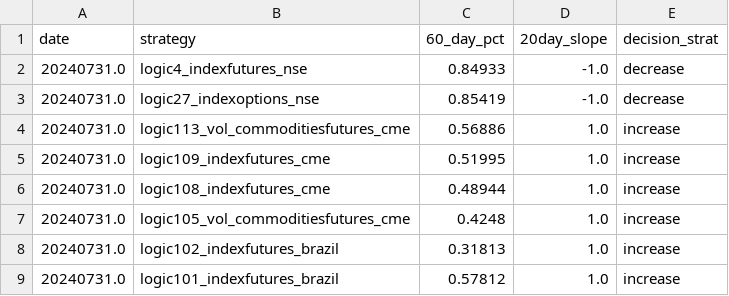
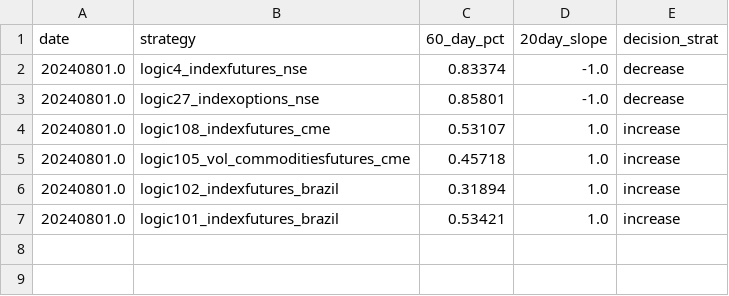
Before and after one commit to kanika-create/alloc, a CSV file: table3.csv, drawn as a sheet.

```diff
--- a/table3.csv
+++ b/table3.csv
@@ -1,9 +1,7 @@
 date,strategy,60_day_pct,20day_slope,decision_strat
-20240731.0,logic4_indexfutures_nse,0.84933,-1.0,decrease
-20240731.0,logic27_indexoptions_nse,0.85419,-1.0,decrease
-20240731.0,logic113_vol_commoditiesfutures_cme,0.56886,1.0,increase
-20240731.0,logic109_indexfutures_cme,0.51995,1.0,increase
-20240731.0,logic108_indexfutures_cme,0.48944,1.0,increase
-20240731.0,logic105_vol_commoditiesfutures_cme,0.4248,1.0,increase
-20240731.0,logic102_indexfutures_brazil,0.31813,1.0,increase
-20240731.0,logic101_indexfutures_brazil,0.57812,1.0,increase
+20240801.0,logic4_indexfutures_nse,0.83374,-1.0,decrease
+20240801.0,logic27_indexoptions_nse,0.85801,-1.0,decrease
+20240801.0,logic108_indexfutures_cme,0.53107,1.0,increase
+20240801.0,logic105_vol_commoditiesfutures_cme,0.45718,1.0,increase
+20240801.0,logic102_indexfutures_brazil,0.31894,1.0,increase
+20240801.0,logic101_indexfutures_brazil,0.53421,1.0,increase
```
Also changed, not shown: table1.csv, table2.csv.
